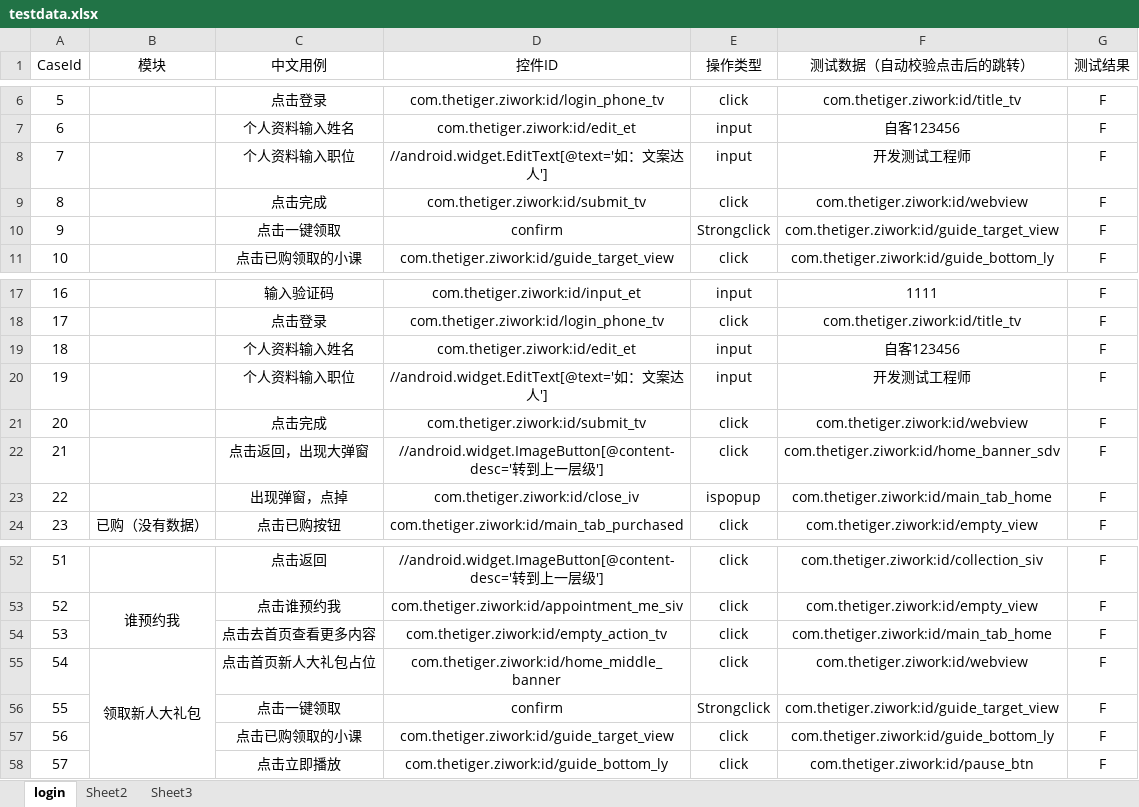
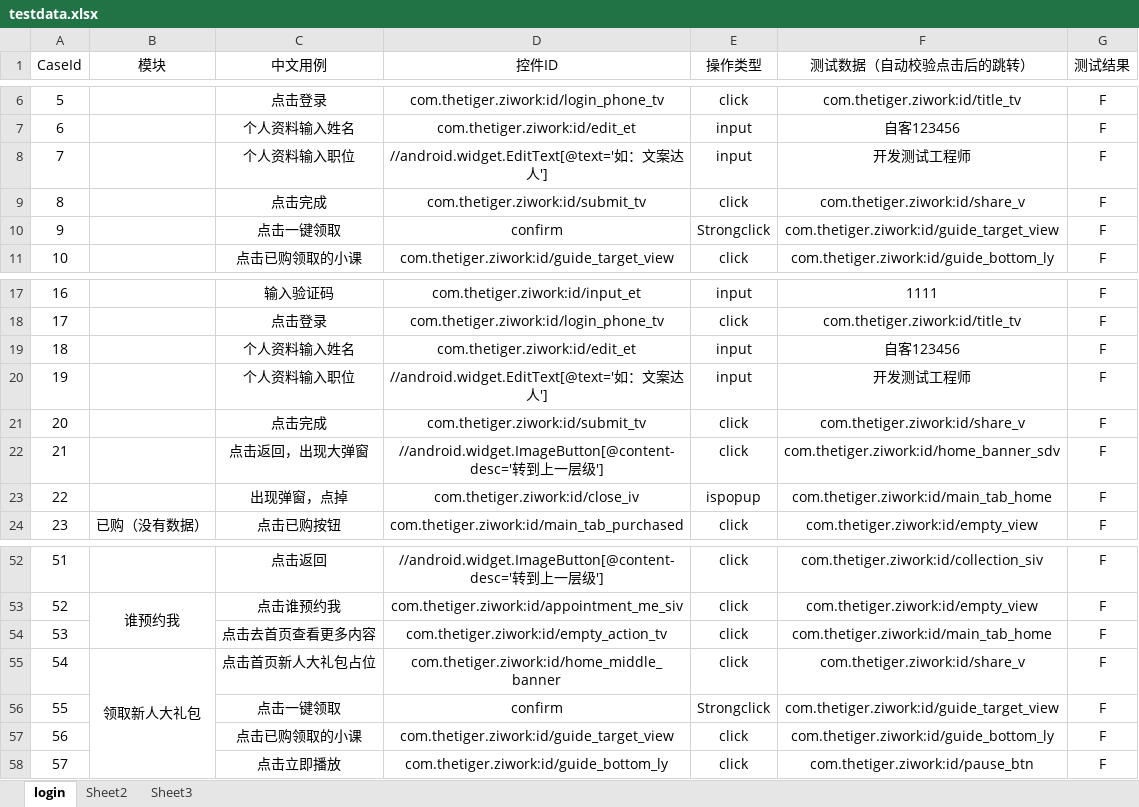
Before and after one commit to cwhynl/Aut_Excel, an Excel workbook: testdata.xlsx, sheet login, drawn as a sheet; only a part is shown, gaps mark what is left out; values as stored, in another font and other column widths than the file's, no borders; the diff names each change by its address in the sheet, - before the commit and + after, or states it on an @@ line.

Commit message:
ceshi

```diff
--- a/testdata.xlsx (sheet login)
+++ b/testdata.xlsx (sheet login)
-F9 (测试数据（自动校验点击后的跳转）): com.thetiger.ziwork:id/webview
+F9 (测试数据（自动校验点击后的跳转）): com.thetiger.ziwork:id/share_v
-F21 (测试数据（自动校验点击后的跳转）): com.thetiger.ziwork:id/webview
+F21 (测试数据（自动校验点击后的跳转）): com.thetiger.ziwork:id/share_v
-F55 (测试数据（自动校验点击后的跳转）): com.thetiger.ziwork:id/webview
+F55 (测试数据（自动校验点击后的跳转）): com.thetiger.ziwork:id/share_v
```
